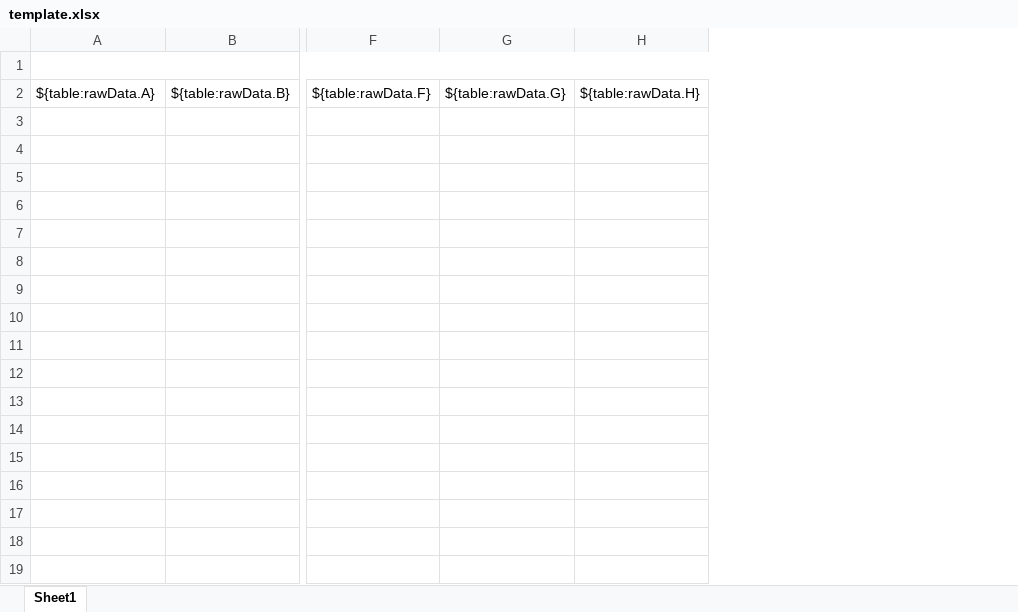
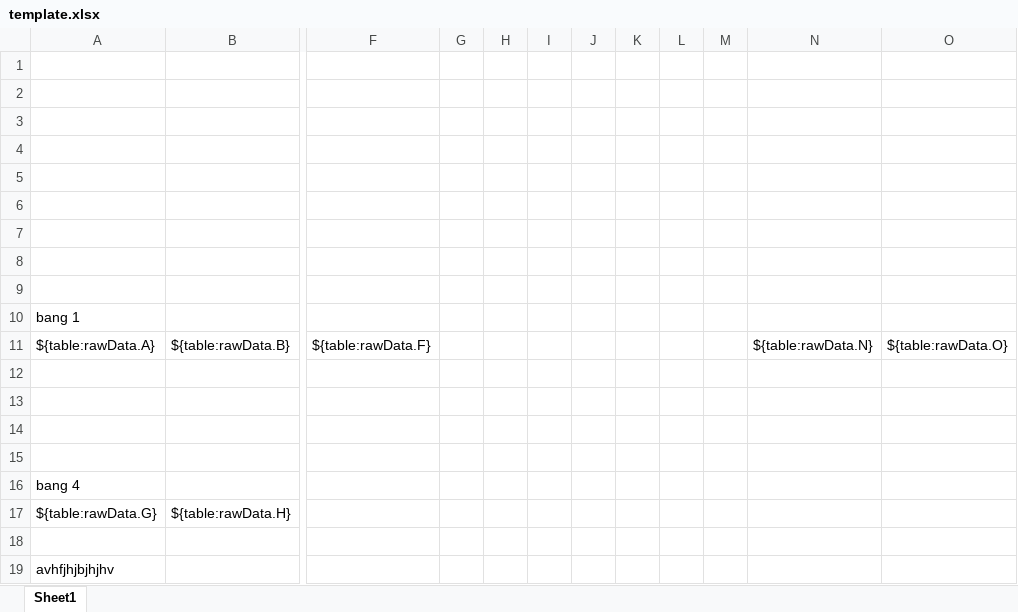
Before and after one commit to Fontete/xlsx-template, an Excel workbook: template.xlsx, sheet Sheet1, drawn as a sheet; only a part is shown, gaps mark what is left out; values as stored, in another font and other column widths than the file's, no borders; removed rows and columns are numbered as before the commit, all else as after; rows hold the shown columns only; the diff names each change by its address in the sheet, - before the commit and + after, or states it on an @@ line.

```diff
--- a/template.xlsx (sheet Sheet1)
+++ b/template.xlsx (sheet Sheet1)
-column G, row 2: ${table:rawData.G}
-column H, row 2: ${table:rawData.H}
+column G, empty
+column H, empty
+column I, empty
+column J, empty
+column K, empty
+column L, empty
+column M, empty
+column N, row 11: ${table:rawData.N}
+column O, row 11: ${table:rawData.O}
+row 1: (empty)
+row 2: (empty)
-A1:H1 merged
+row 4: (empty)
+row 5: (empty)
+row 6: (empty)
+row 7: (empty)
+row 8: (empty)
+row 9: (empty)
+row 10: bang 1
+row 12: (empty)
+row 13: (empty)
+row 14: (empty)
+row 15: (empty)
+row 16: bang 4
+row 17: ${table:rawData.G} | ${table:rawData.H}
+row 18: (empty)
+row 19: avhfjhjbjhjhv
```
Also changed, not shown: raw.xlsx, 1 other file.
